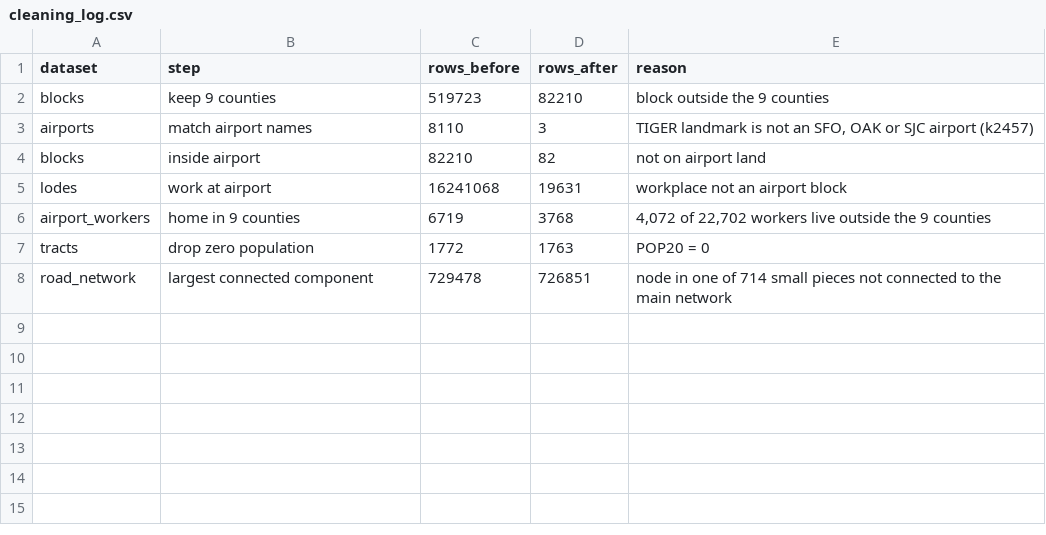
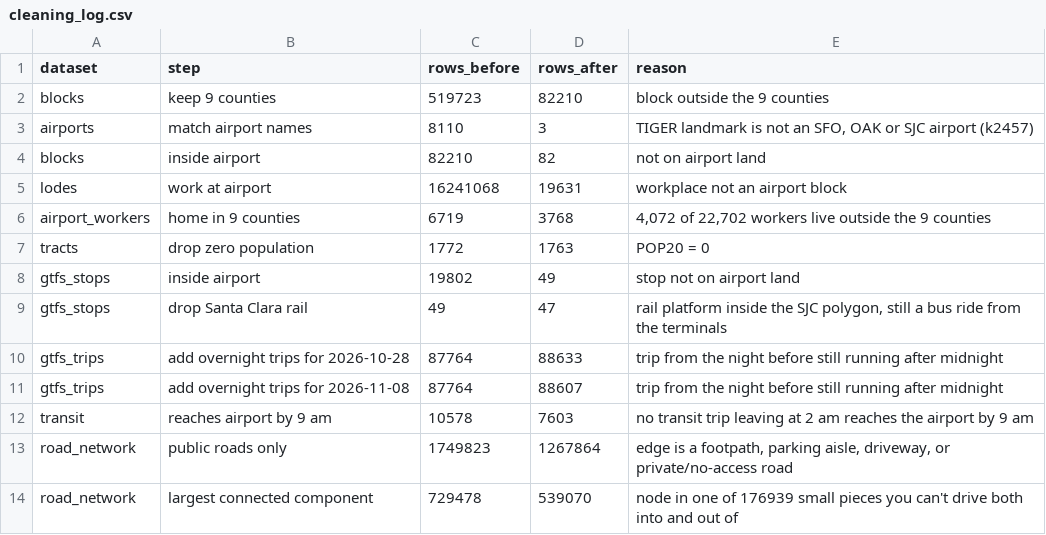
Before and after one commit to aditchintamaneni/AirportTransitFeasibility, a CSV file: outputs/cleaning_log.csv, drawn as a sheet.

Commit message:
add transit earliest arrival, trip times and drive times to each airport

```diff
--- a/outputs/cleaning_log.csv
+++ b/outputs/cleaning_log.csv
@@ -7,2 +7,8 @@ airport_workers,home in 9 counties,6719,3768,"4,072 of 22,702 workers live outsi
 tracts,drop zero population,1772,1763,POP20 = 0
-road_network,largest connected component,729478,726851,node in one of 714 small pieces not connected to the main network
+gtfs_stops,inside airport,19802,49,stop not on airport land
+gtfs_stops,drop Santa Clara rail,49,47,"rail platform inside the SJC polygon, still a bus ride from the terminals"
+gtfs_trips,add overnight trips for 2026-10-28,87764,88633,trip from the night before still running after midnight
+gtfs_trips,add overnight trips for 2026-11-08,87764,88607,trip from the night before still running after midnight
+transit,reaches airport by 9 am,10578,7603,no transit trip leaving at 2 am reaches the airport by 9 am
+road_network,public roads only,1749823,1267864,"edge is a footpath, parking aisle, driveway, or private/no-access road"
+road_network,largest connected component,729478,539070,node in one of 176939 small pieces you can't drive both into and out of
```
Also changed, not shown: 11 other files.
